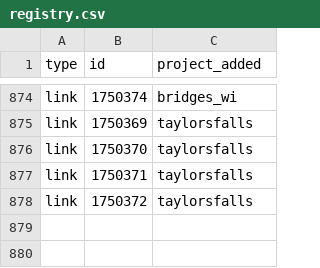
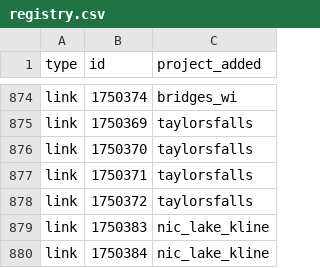
Before and after one commit to Metropolitan-Council/project_card_registry, a CSV file: registry.csv, drawn as a sheet; only a part is shown, gaps mark what is left out.

```diff
--- a/registry.csv
+++ b/registry.csv
@@ -878 +878,3 @@ link,1750371,taylorsfalls
 link,1750372,taylorsfalls
+link,1750383,nic_lake_kline
+link,1750384,nic_lake_kline
```
Also changed, not shown: 1 other file.
